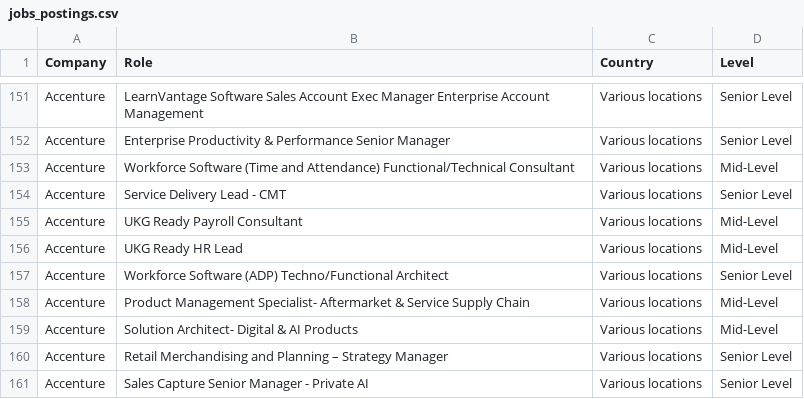
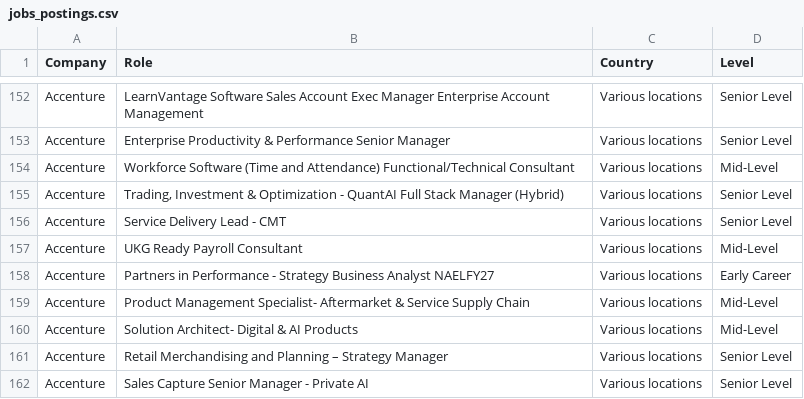
Before and after one commit to nefigarcia/outsourcing-analysis, a CSV file: jobs_postings.csv, drawn as a sheet; only a part is shown, gaps mark what is left out; the diff covers the shown part only.

```diff
--- a/jobs_postings.csv
+++ b/jobs_postings.csv
@@ -153,6 +154,6 @@ Accenture,Enterprise Productivity & Performance Senior Manager,Various locations
 Accenture,Workforce Software (Time and Attendance) Functional/Technical Consultant,Various locations,Mid-Level
+Accenture,"Trading, Investment & Optimization - QuantAI Full Stack Manager (Hybrid)",Various locations,Senior Level
 Accenture,Service Delivery Lead - CMT,Various locations,Senior Level
 Accenture,UKG Ready Payroll Consultant,Various locations,Mid-Level
-Accenture,UKG Ready HR Lead,Various locations,Mid-Level
-Accenture,Workforce Software (ADP) Techno/Functional Architect,Various locations,Senior Level
+Accenture,Partners in Performance - Strategy Business Analyst NAELFY27,Various locations,Early Career
 Accenture,Product Management Specialist- Aftermarket & Service Supply Chain,Various locations,Mid-Level
```
Also changed, not shown: 8 added rows, 8 removed rows, 35 moved rows and 4 edited cells elsewhere in this file.
